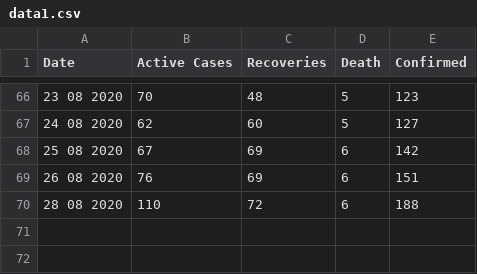
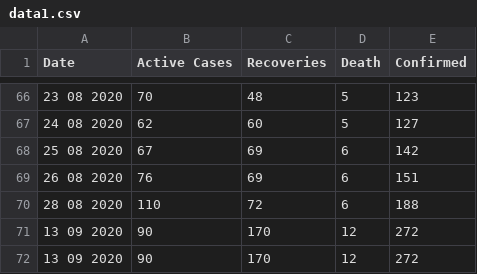
Before and after one commit to rsandagon/olongapo-covid-tracker, a CSV file: data/data1.csv, drawn as a sheet; only a part is shown, gaps mark what is left out.

```diff
--- a/data/data1.csv
+++ b/data/data1.csv
@@ -70 +70,3 @@
 28 08 2020,110,72,6,188
+13 09 2020,90,170,12,272
+13 09 2020,90,170,12,272
```
Also changed, not shown: data/data2.csv, 2 other files.
